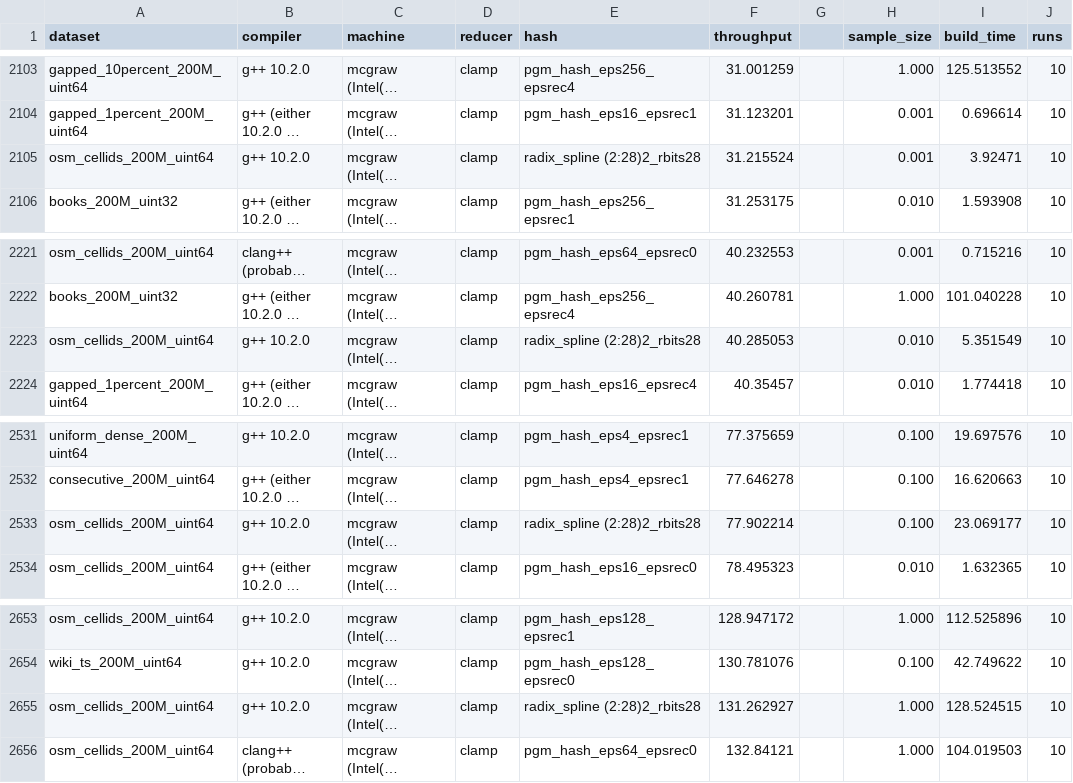
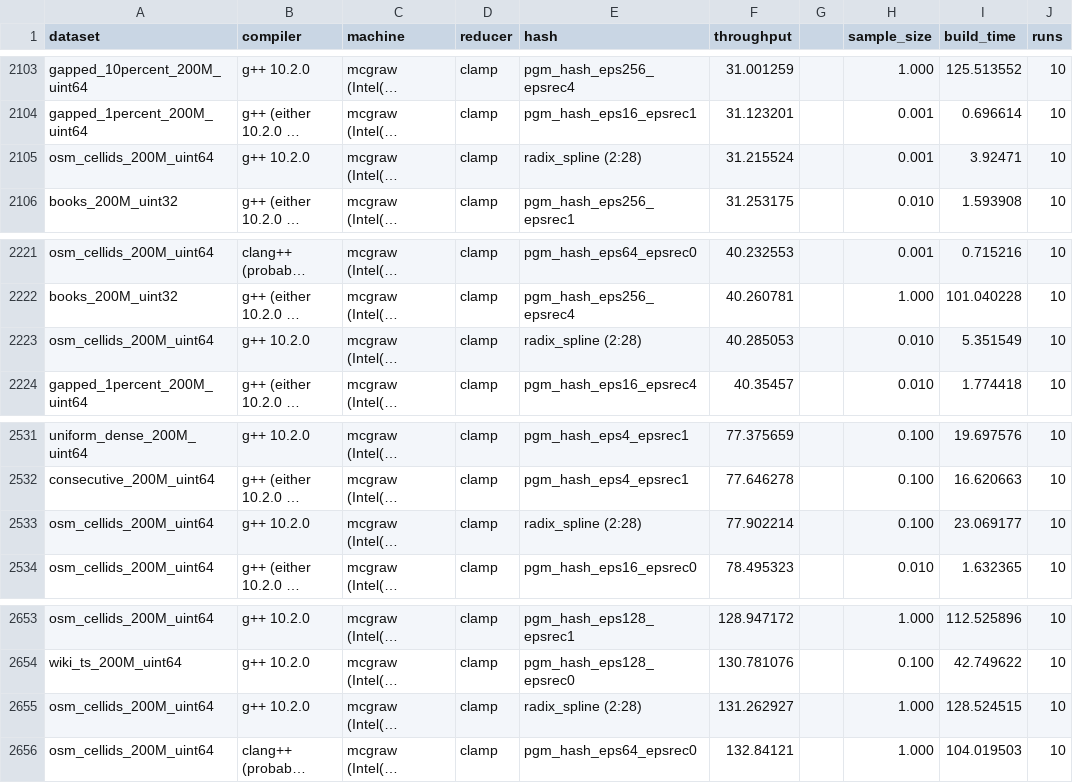
Before and after one commit to DominikHorn/hashing-old-archive, a CSV file: short_paper_graphs/throughput/throughput.csv, drawn as a sheet; only a part is shown, gaps mark what is left out; long unchanged cells end in …; the diff names each change by its address in the sheet, - before the commit and + after, or states it on an @@ line.

Commit message:
compress throughput plot (area) & adapt colors

```diff
--- a/short_paper_graphs/throughput/throughput.csv
+++ b/short_paper_graphs/throughput/throughput.csv
-E2105 (hash): radix_spline (2:28)2_rbits28
+E2105 (hash): radix_spline (2:28)
-E2223 (hash): radix_spline (2:28)2_rbits28
+E2223 (hash): radix_spline (2:28)
-E2533 (hash): radix_spline (2:28)2_rbits28
+E2533 (hash): radix_spline (2:28)
-E2655 (hash): radix_spline (2:28)2_rbits28
+E2655 (hash): radix_spline (2:28)
```
Also changed, not shown: 2 other files.
